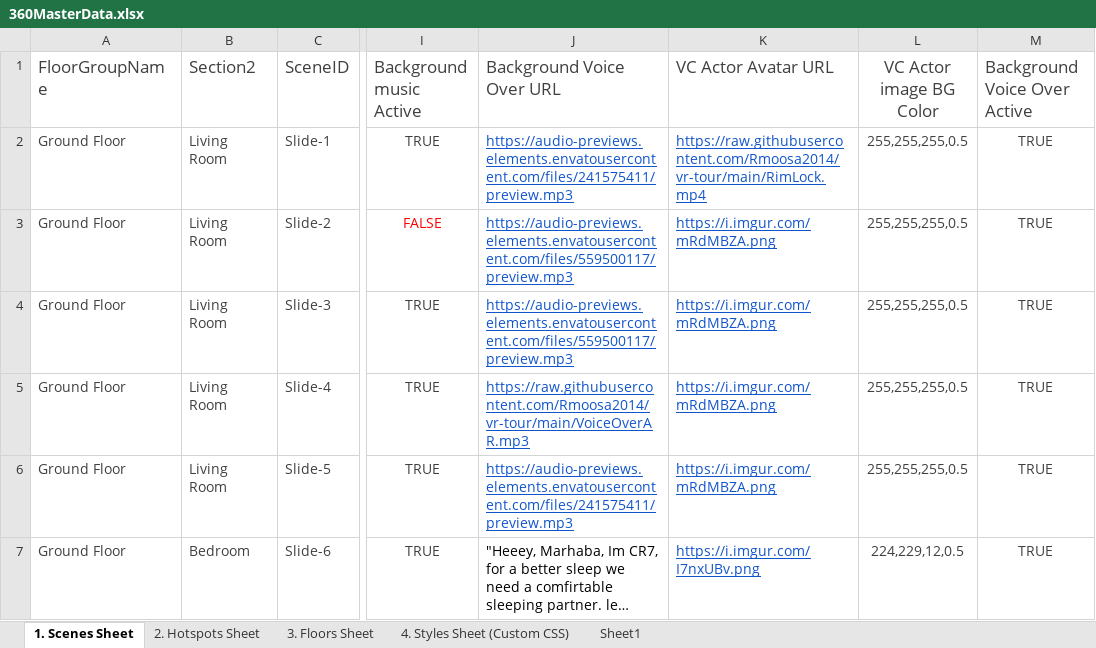
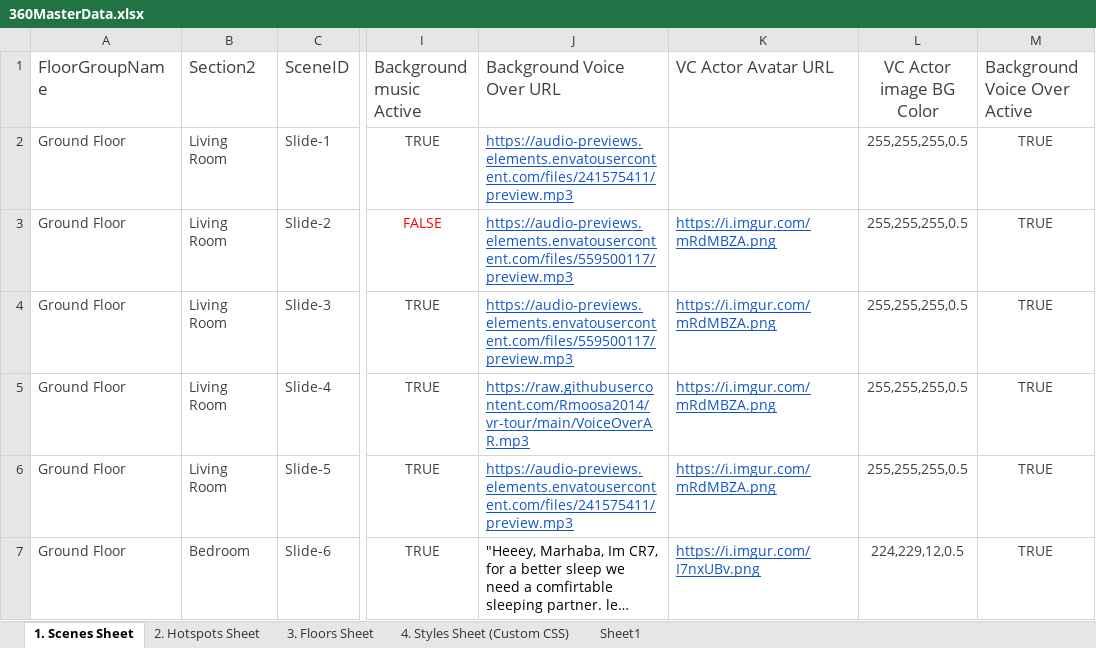
Before and after one commit to Rmoosa2014/vr-tour, an Excel workbook: 360MasterData.xlsx, sheet 1. Scenes Sheet, drawn as a sheet; only a part is shown, gaps mark what is left out; long unchanged cells end in …; values as stored, in another font and other column widths than the file's, no borders; conditional formats and table styles not drawn; the diff names each change by its address in the sheet, - before the commit and + after, or states it on an @@ line.

Commit message:
Add files via upload

```diff
--- a/360MasterData.xlsx (sheet 1. Scenes Sheet)
+++ b/360MasterData.xlsx (sheet 1. Scenes Sheet)
-K2 (VC Actor Avatar URL): https://raw.githubusercontent.com/Rmoosa2014/vr-tour/main/RimLock.mp4
+K2 (VC Actor Avatar URL): (empty)
```
